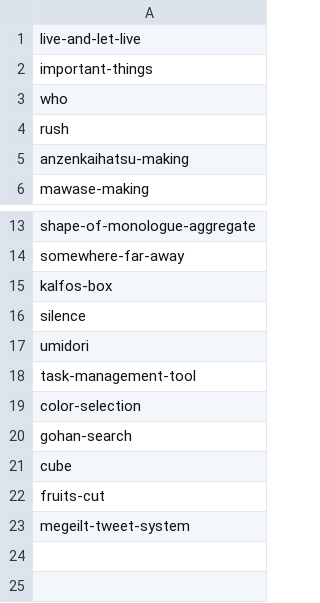
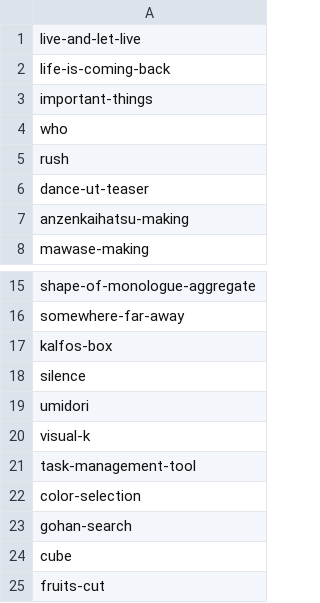
Before and after one commit to tomoya-onuki/tomoya-onunki.github.io, a CSV file: works/admin/contentsTree.csv, drawn as a sheet; only a part is shown, gaps mark what is left out; the shorter side is filled out with more unchanged rows.

```diff
--- a/works/admin/contentsTree.csv
+++ b/works/admin/contentsTree.csv
@@ -1,2 +1,3 @@
 live-and-let-live,
+life-is-coming-back,
 important-things,
@@ -4,2 +5,3 @@ who,
 rush,
+dance-ut-teaser
 anzenkaihatsu-making,
@@ -17,2 +19,3 @@ silence,
 umidori,
+visual-k,
 task-management-tool,
```
Also changed, not shown: 26 other files.
